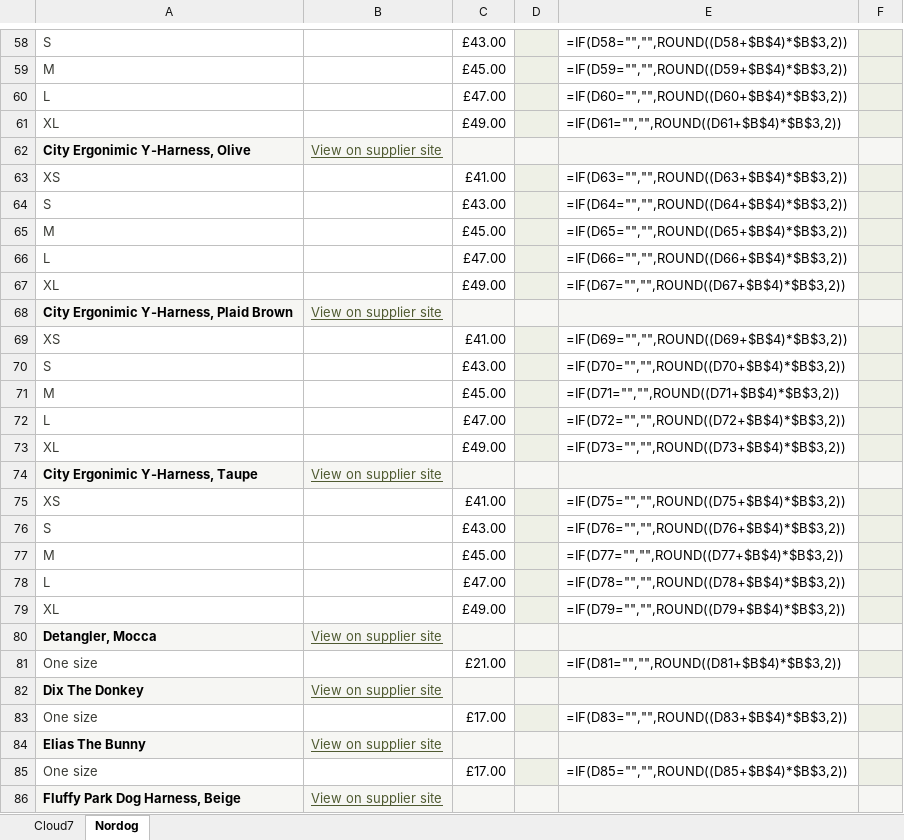
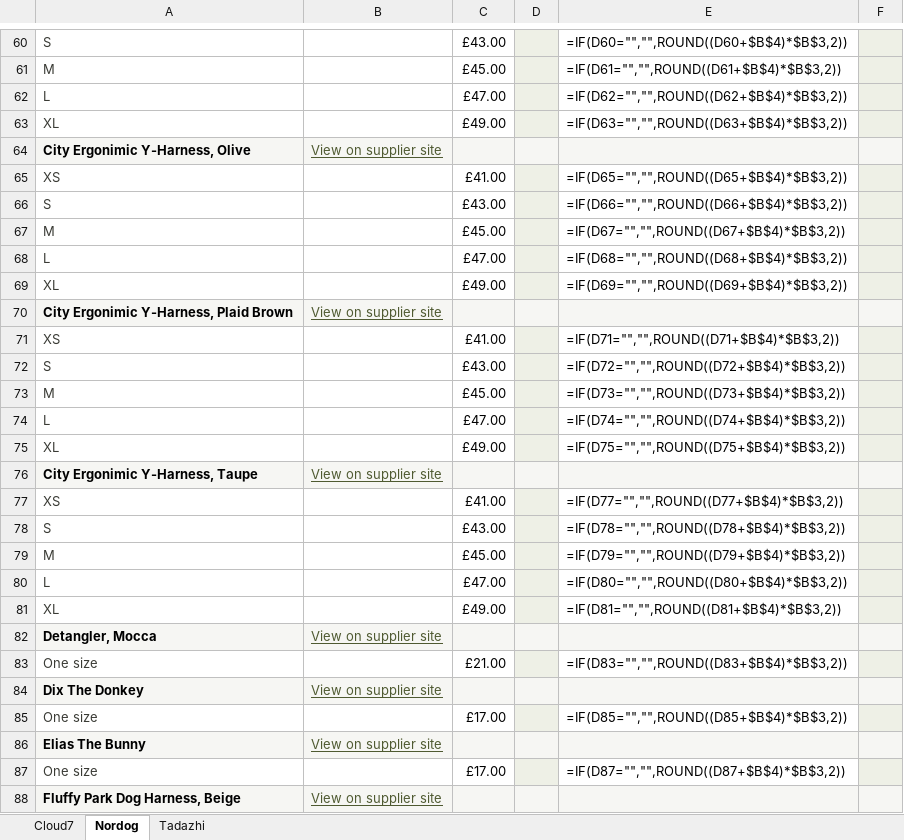
Before and after one commit to poorlypet/Cloud, an Excel workbook: luxury/shopify/axel-pricing.xlsx, sheet Nordog, drawn as a sheet; only a part is shown, gaps mark what is left out; values as stored, in another font and other column widths than the file's, no borders; formulas without a stored value are shown as written; addresses are those after the commit; the diff covers the shown part only; the diff names each change by its address in the sheet, - before the commit and + after, or states it on an @@ line.

```diff
--- a/luxury/shopify/axel-pricing.xlsx (sheet Nordog)
+++ b/luxury/shopify/axel-pricing.xlsx (sheet Nordog)
+sheet tab: Tadazhi
-E60: =IF(D58="","",ROUND((D58+$B$4)*$B$3,2))
+E60: =IF(D60="","",ROUND((D60+$B$4)*$B$3,2))
-E61: =IF(D59="","",ROUND((D59+$B$4)*$B$3,2))
+E61: =IF(D61="","",ROUND((D61+$B$4)*$B$3,2))
-E62: =IF(D60="","",ROUND((D60+$B$4)*$B$3,2))
+E62: =IF(D62="","",ROUND((D62+$B$4)*$B$3,2))
-E63: =IF(D61="","",ROUND((D61+$B$4)*$B$3,2))
+E63: =IF(D63="","",ROUND((D63+$B$4)*$B$3,2))
-E65: =IF(D63="","",ROUND((D63+$B$4)*$B$3,2))
+E65: =IF(D65="","",ROUND((D65+$B$4)*$B$3,2))
-E66: =IF(D64="","",ROUND((D64+$B$4)*$B$3,2))
+E66: =IF(D66="","",ROUND((D66+$B$4)*$B$3,2))
-E67: =IF(D65="","",ROUND((D65+$B$4)*$B$3,2))
+E67: =IF(D67="","",ROUND((D67+$B$4)*$B$3,2))
-E68: =IF(D66="","",ROUND((D66+$B$4)*$B$3,2))
+E68: =IF(D68="","",ROUND((D68+$B$4)*$B$3,2))
-E69: =IF(D67="","",ROUND((D67+$B$4)*$B$3,2))
+E69: =IF(D69="","",ROUND((D69+$B$4)*$B$3,2))
-E71: =IF(D69="","",ROUND((D69+$B$4)*$B$3,2))
+E71: =IF(D71="","",ROUND((D71+$B$4)*$B$3,2))
-E72: =IF(D70="","",ROUND((D70+$B$4)*$B$3,2))
+E72: =IF(D72="","",ROUND((D72+$B$4)*$B$3,2))
-E73: =IF(D71="","",ROUND((D71+$B$4)*$B$3,2))
+E73: =IF(D73="","",ROUND((D73+$B$4)*$B$3,2))
-E74: =IF(D72="","",ROUND((D72+$B$4)*$B$3,2))
+E74: =IF(D74="","",ROUND((D74+$B$4)*$B$3,2))
-E75: =IF(D73="","",ROUND((D73+$B$4)*$B$3,2))
+E75: =IF(D75="","",ROUND((D75+$B$4)*$B$3,2))
-E77: =IF(D75="","",ROUND((D75+$B$4)*$B$3,2))
+E77: =IF(D77="","",ROUND((D77+$B$4)*$B$3,2))
-E78: =IF(D76="","",ROUND((D76+$B$4)*$B$3,2))
+E78: =IF(D78="","",ROUND((D78+$B$4)*$B$3,2))
-E79: =IF(D77="","",ROUND((D77+$B$4)*$B$3,2))
+E79: =IF(D79="","",ROUND((D79+$B$4)*$B$3,2))
-E80: =IF(D78="","",ROUND((D78+$B$4)*$B$3,2))
+E80: =IF(D80="","",ROUND((D80+$B$4)*$B$3,2))
-E81: =IF(D79="","",ROUND((D79+$B$4)*$B$3,2))
+E81: =IF(D81="","",ROUND((D81+$B$4)*$B$3,2))
-E83: =IF(D81="","",ROUND((D81+$B$4)*$B$3,2))
+E83: =IF(D83="","",ROUND((D83+$B$4)*$B$3,2))
-E85: =IF(D83="","",ROUND((D83+$B$4)*$B$3,2))
+E85: =IF(D85="","",ROUND((D85+$B$4)*$B$3,2))
-E87: =IF(D85="","",ROUND((D85+$B$4)*$B$3,2))
+E87: =IF(D87="","",ROUND((D87+$B$4)*$B$3,2))
```
Also changed, not shown: 15 added rows, 15 removed rows, 2 moved rows and 73 edited cells elsewhere in this sheet, 4 other files.
